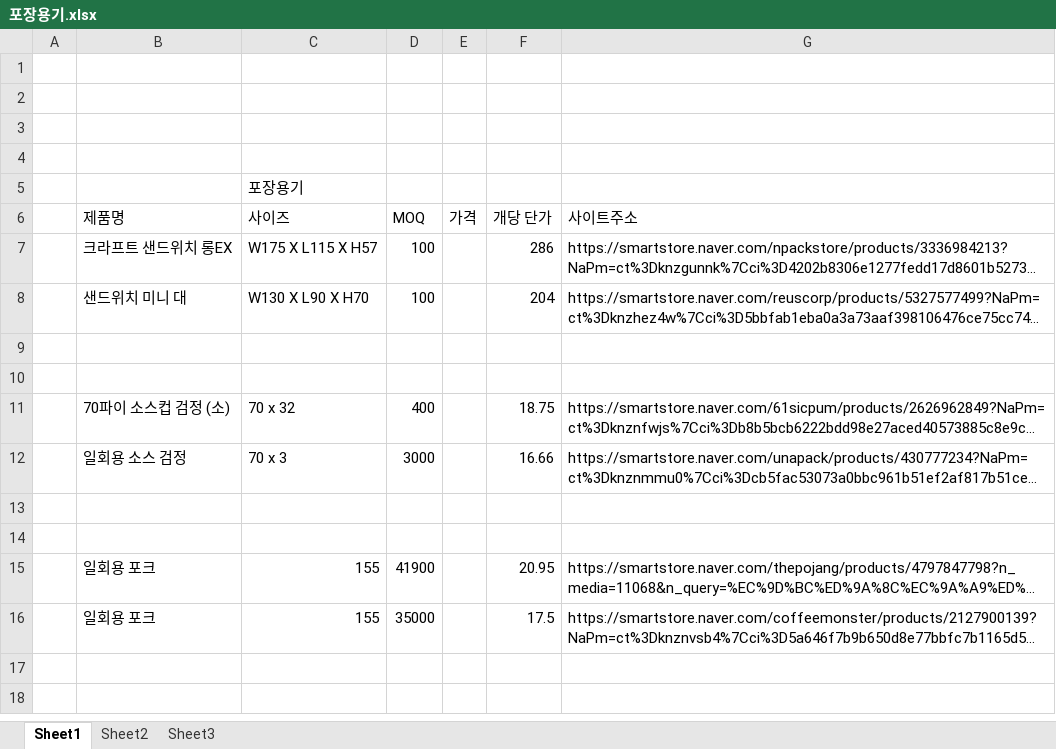
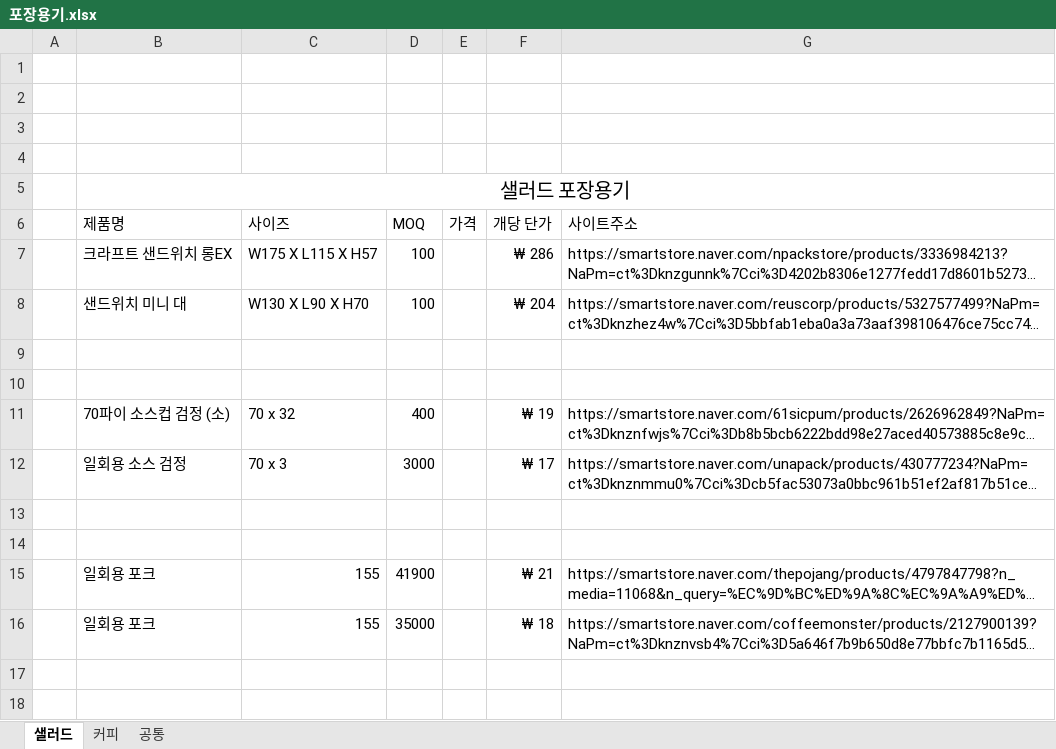
Before and after one commit to Kimgyeongryeol/goverment_KR, an Excel workbook: 체험점포_마포_신사업창업사관학교/포장용기.xlsx, sheet 샐러드, drawn as a sheet; only a part is shown; long unchanged cells end in …; values as stored, in another font and other column widths than the file's, no borders; removed rows and columns are numbered as before the commit, all else as after; the diff covers the shown part only; the diff names each change by its address in the sheet, - before the commit and + after, or states it on an @@ line.

```diff
--- a/체험점포_마포_신사업창업사관학교/포장용기.xlsx (sheet 샐러드)
+++ b/체험점포_마포_신사업창업사관학교/포장용기.xlsx (sheet 샐러드)
-sheet tab: Sheet1
+sheet tab: 샐러드
-sheet tab: Sheet2
+sheet tab: 커피
-sheet tab: Sheet3
+sheet tab: 공통
-row 5:  |  | 포장용기
+row 5:  | 샐러드 포장용기
-F7 (개당 단가): 286
+F7 (개당 단가): ₩ 286
-F8 (개당 단가): 204
+F8 (개당 단가): ₩ 204
-F11 (개당 단가): 18.75
+F11 (개당 단가): ₩ 19
-F12 (개당 단가): 16.66
+F12 (개당 단가): ₩ 17
-F15 (개당 단가): 20.95
+F15 (개당 단가): ₩ 21
-F16 (개당 단가): 17.5
+F16 (개당 단가): ₩ 18
```
Also changed, not shown: 6 removed rows and 10 edited cells elsewhere in this sheet, sheet 공통, sheet 커피, 체험점포_마포_신사업창업사관학교/음식 재료 가격표.xlsx.
